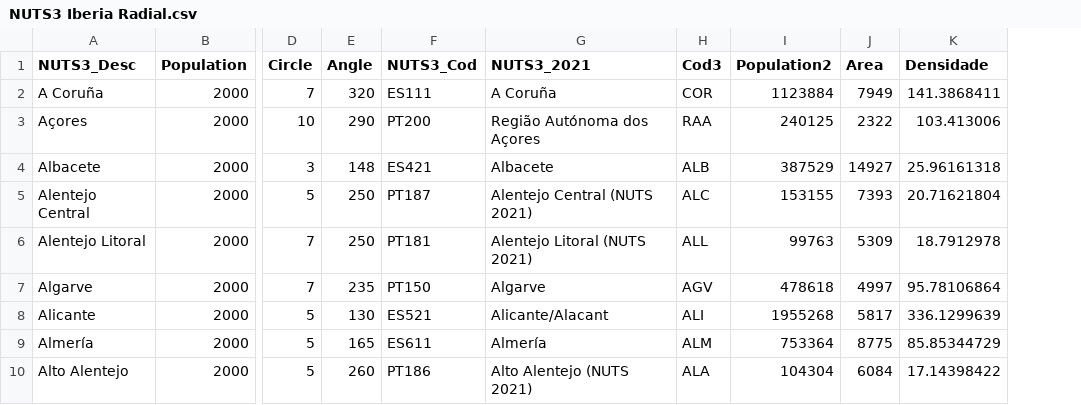
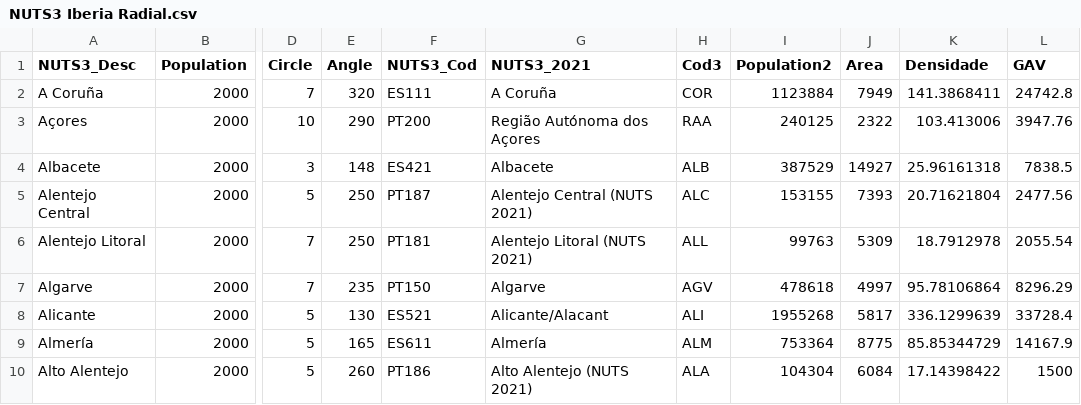
Before and after one commit to wisevis/vega-data, a CSV file: NUTS3 Iberia Radial.csv, drawn as a sheet; only a part is shown, gaps mark what is left out; the diff names each change by its address in the sheet, - before the commit and + after, or states it on an @@ line.

Commit message:
Add files via upload

```diff
--- a/NUTS3 Iberia Radial.csv
+++ b/NUTS3 Iberia Radial.csv
+column L (GAV), rows 2-10: 24742.8 | 3947.76 | 7838.5 | 2477.56 | 2055.54 | 8296.29 | 33728.4 | 14167.9 | 1500
```
